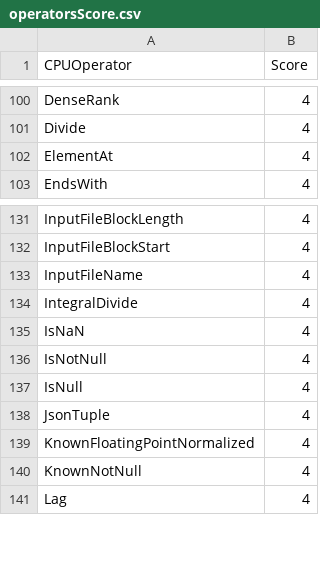
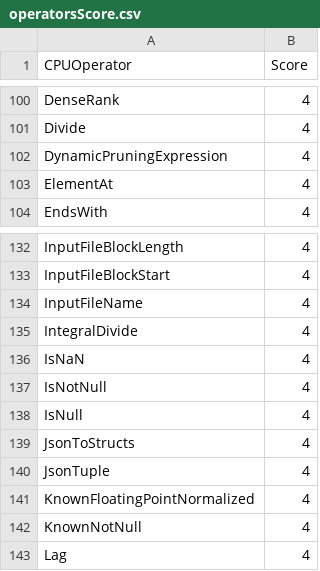
Before and after one commit to NVIDIA/spark-rapids-tools, a CSV file: core/src/main/resources/operatorsScore.csv, drawn as a sheet; only a part is shown, gaps mark what is left out.

```diff
--- a/core/src/main/resources/operatorsScore.csv
+++ b/core/src/main/resources/operatorsScore.csv
@@ -101,2 +101,3 @@ DenseRank,4
 Divide,4
+DynamicPruningExpression,4
 ElementAt,4
@@ -137,2 +138,3 @@ IsNotNull,4
 IsNull,4
+JsonToStructs,4
 JsonTuple,4
```
Also changed, not shown: core/src/main/resources/operatorsScore-emr-a10.csv, core/src/main/resources/operatorsScore-emr-t4.csv, 6 other files.
